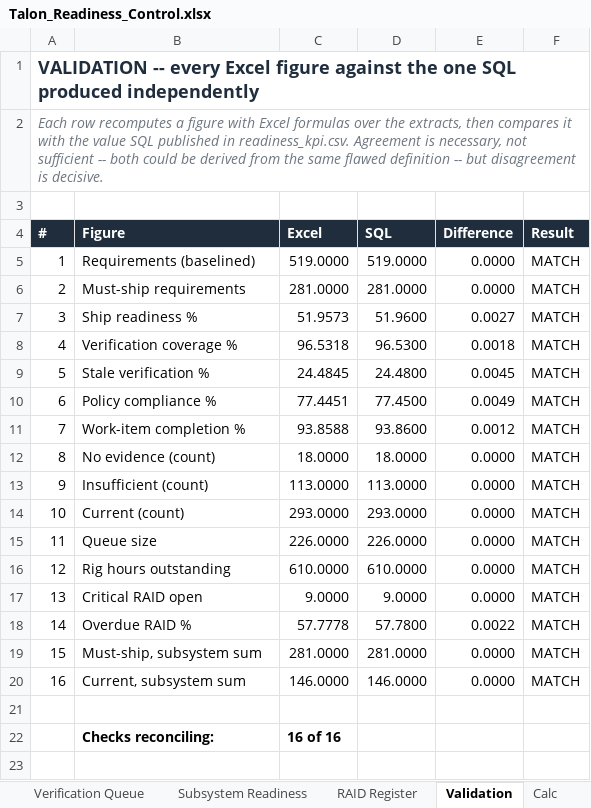
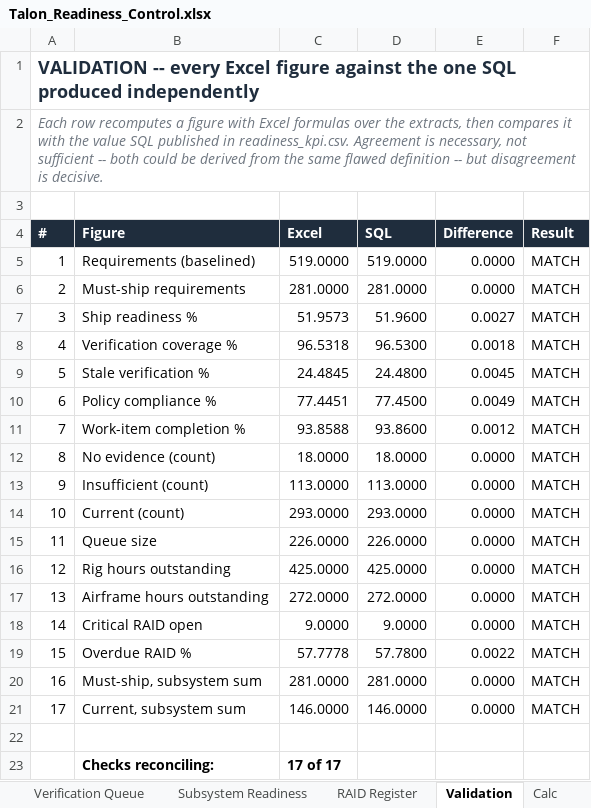
Before and after one commit to inoufalhumaidi/analytics-portfolio, an Excel workbook: project-4-talon-robotics/excel/Talon_Readiness_Control.xlsx, sheet Validation, drawn as a sheet; values as stored, in another font and other column widths than the file's, no borders; conditional formats not drawn; addresses are those after the commit; the diff names each change by its address in the sheet, - before the commit and + after, or states it on an @@ line.

```diff
--- a/project-4-talon-robotics/excel/Talon_Readiness_Control.xlsx (sheet Validation)
+++ b/project-4-talon-robotics/excel/Talon_Readiness_Control.xlsx (sheet Validation)
-C16 (Excel): 610.0000
+C16 (Excel): 425.0000
-D16 (SQL): 610.0000
+D16 (SQL): 425.0000
+row 17: 13 | Airframe hours outstanding | 272.0000 | 272.0000 | 0.0000 | MATCH
@@ column A (#) renumbered between rows 18 and 21 @@
-C23 (Excel): 16 of 16
+C23 (Excel): 17 of 17
```
Also changed, not shown: sheet Data_Queue, sheet Calc, sheet Verification Queue, sheet Data_Trend, sheet Data_Sub, sheet Subsystem Readiness, 4 more sheets, formulas that keep their value, 24 other files.
